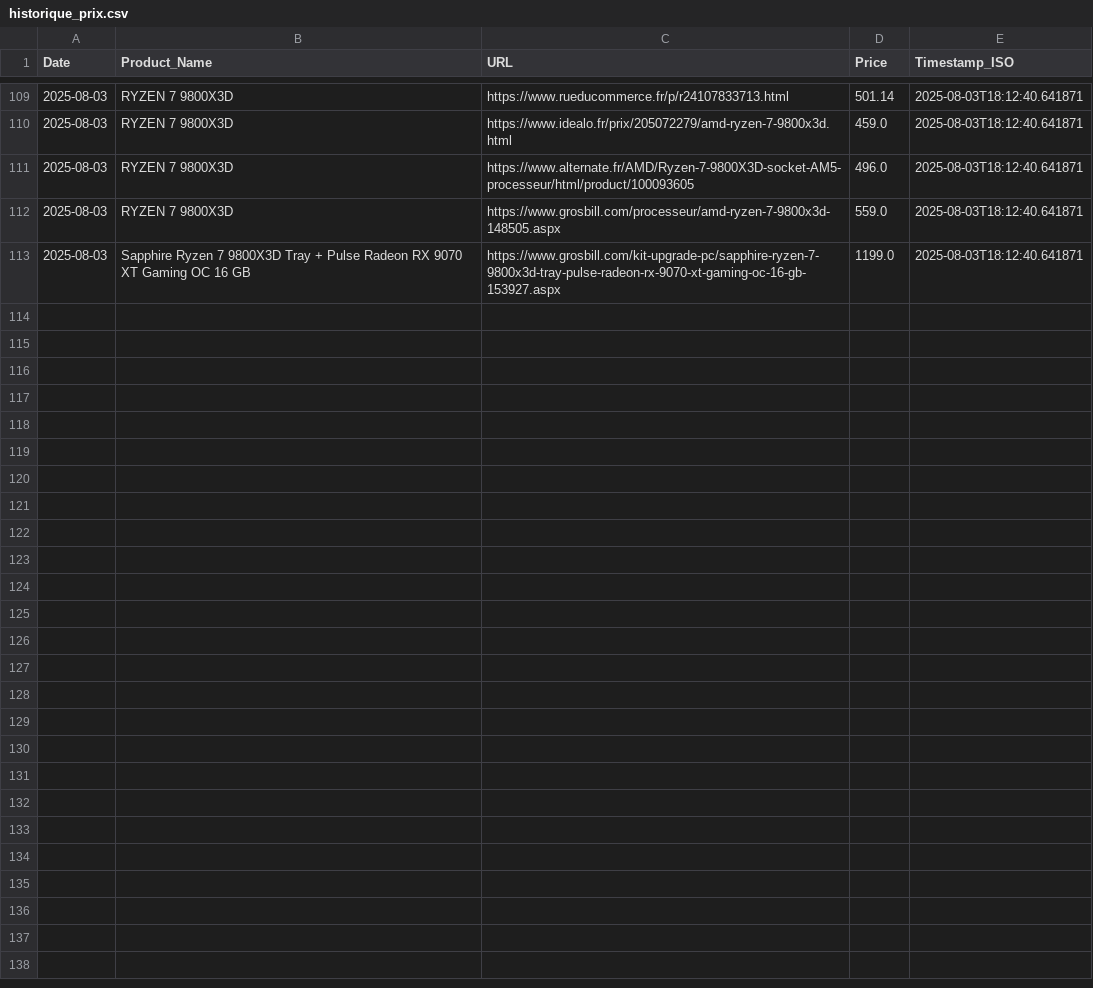
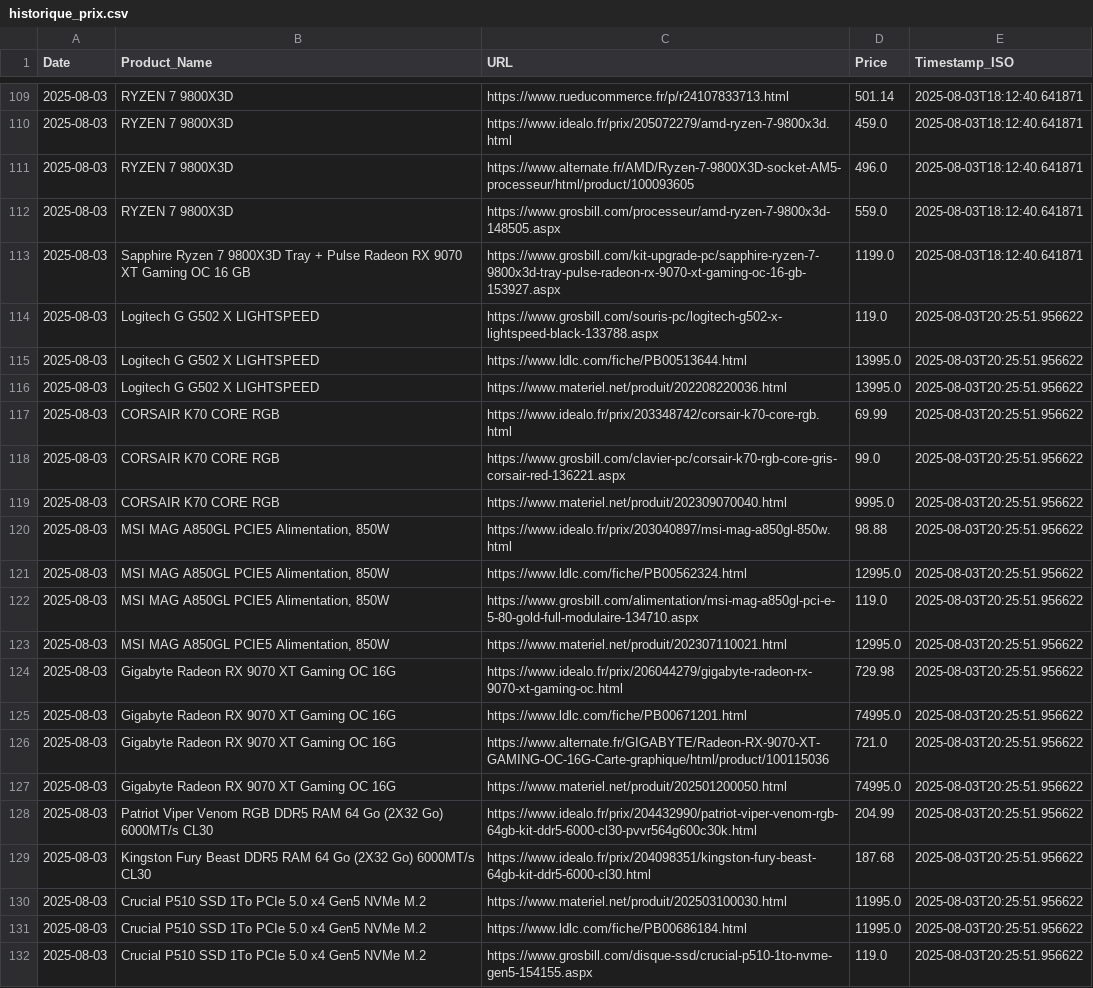
Before and after one commit to bikininjas/newbuild-scraper, a CSV file: historique_prix.csv, drawn as a sheet; only a part is shown, gaps mark what is left out; the diff covers the shown part only.

```diff
--- a/historique_prix.csv
+++ b/historique_prix.csv
@@ -113 +113,20 @@ Date,Product_Name,URL,Price,Timestamp_ISO
 2025-08-03,Sapphire Ryzen 7 9800X3D Tray + Pulse Radeon RX 9070 XT Gaming OC 16 GB,https://www.grosbill.com/kit-upgrade-pc/sapphire-ryzen-7-9800x3d-tray-pulse-radeon-rx-9070-xt-gaming-oc-16-gb-153927.aspx,1199.0,2025-08-03T18:12:40.641871
+2025-08-03,Logitech G G502 X LIGHTSPEED,https://www.grosbill.com/souris-pc/logitech-g502-x-lightspeed-black-133788.aspx,119.0,2025-08-03T20:25:51.956622
+2025-08-03,Logitech G G502 X LIGHTSPEED,https://www.ldlc.com/fiche/PB00513644.html,13995.0,2025-08-03T20:25:51.956622
+2025-08-03,Logitech G G502 X LIGHTSPEED,https://www.materiel.net/produit/202208220036.html,13995.0,2025-08-03T20:25:51.956622
+2025-08-03,CORSAIR K70 CORE RGB,https://www.idealo.fr/prix/203348742/corsair-k70-core-rgb.html,69.99,2025-08-03T20:25:51.956622
+2025-08-03,CORSAIR K70 CORE RGB,https://www.grosbill.com/clavier-pc/corsair-k70-rgb-core-gris-corsair-red-136221.aspx,99.0,2025-08-03T20:25:51.956622
+2025-08-03,CORSAIR K70 CORE RGB,https://www.materiel.net/produit/202309070040.html,9995.0,2025-08-03T20:25:51.956622
+2025-08-03,"MSI MAG A850GL PCIE5 Alimentation, 850W",https://www.idealo.fr/prix/203040897/msi-mag-a850gl-850w.html,98.88,2025-08-03T20:25:51.956622
+2025-08-03,"MSI MAG A850GL PCIE5 Alimentation, 850W",https://www.ldlc.com/fiche/PB00562324.html,12995.0,2025-08-03T20:25:51.956622
+2025-08-03,"MSI MAG A850GL PCIE5 Alimentation, 850W",https://www.grosbill.com/alimentation/msi-mag-a850gl-pci-e-5-80-gold-full-modulaire-134710.aspx,119.0,2025-08-03T20:25:51.956622
+2025-08-03,"MSI MAG A850GL PCIE5 Alimentation, 850W",https://www.materiel.net/produit/202307110021.html,12995.0,2025-08-03T20:25:51.956622
+2025-08-03,Gigabyte Radeon RX 9070 XT Gaming OC 16G,https://www.idealo.fr/prix/206044279/gigabyte-radeon-rx-9070-xt-gaming-oc.html,729.98,2025-08-03T20:25:51.956622
+2025-08-03,Gigabyte Radeon RX 9070 XT Gaming OC 16G,https://www.ldlc.com/fiche/PB00671201.html,74995.0,2025-08-03T20:25:51.956622
+2025-08-03,Gigabyte Radeon RX 9070 XT Gaming OC 16G,https://www.alternate.fr/GIGABYTE/Radeon-RX-9070-XT-GAMING-OC-16G-Carte-graphique/html/product/100115036,721.0,2025-08-03T20:25:51.956622
+2025-08-03,Gigabyte Radeon RX 9070 XT Gaming OC 16G,https://www.materiel.net/produit/202501200050.html,74995.0,2025-08-03T20:25:51.956622
+2025-08-03,Patriot Viper Venom RGB DDR5 RAM 64 Go (2X32 Go) 6000MT/s CL30,https://www.idealo.fr/prix/204432990/patriot-viper-venom-rgb-64gb-kit-ddr5-6000-cl30-pvvr564g600c30k.html,204.99,2025-08-03T20:25:51.956622
+2025-08-03,Kingston Fury Beast DDR5 RAM 64 Go (2X32 Go) 6000MT/s CL30,https://www.idealo.fr/prix/204098351/kingston-fury-beast-64gb-kit-ddr5-6000-cl30.html,187.68,2025-08-03T20:25:51.956622
+2025-08-03,Crucial P510 SSD 1To PCIe 5.0 x4 Gen5 NVMe M.2,https://www.materiel.net/produit/202503100030.html,11995.0,2025-08-03T20:25:51.956622
+2025-08-03,Crucial P510 SSD 1To PCIe 5.0 x4 Gen5 NVMe M.2,https://www.ldlc.com/fiche/PB00686184.html,11995.0,2025-08-03T20:25:51.956622
+2025-08-03,Crucial P510 SSD 1To PCIe 5.0 x4 Gen5 NVMe M.2,https://www.grosbill.com/disque-ssd/crucial-p510-1to-nvme-gen5-154155.aspx,119.0,2025-08-03T20:25:51.956622
```
Also changed, not shown: 9 added rows elsewhere in this file, 1 other file.
